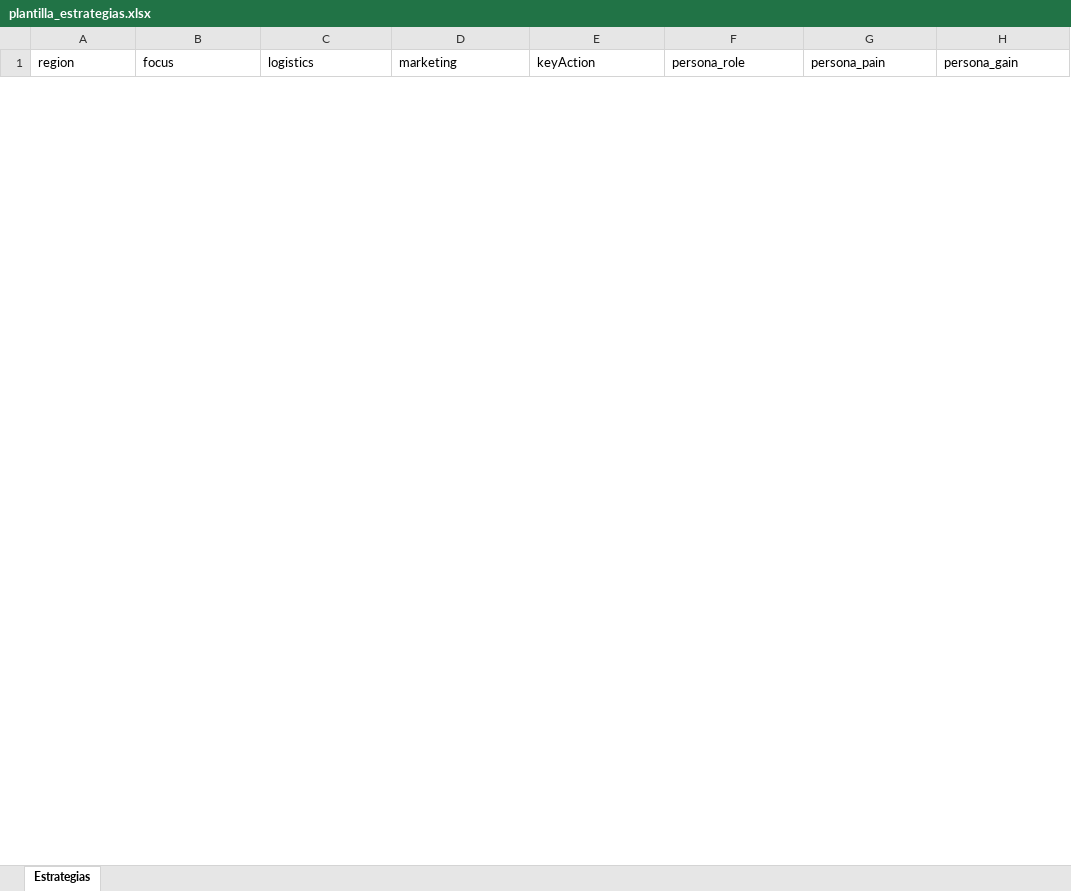
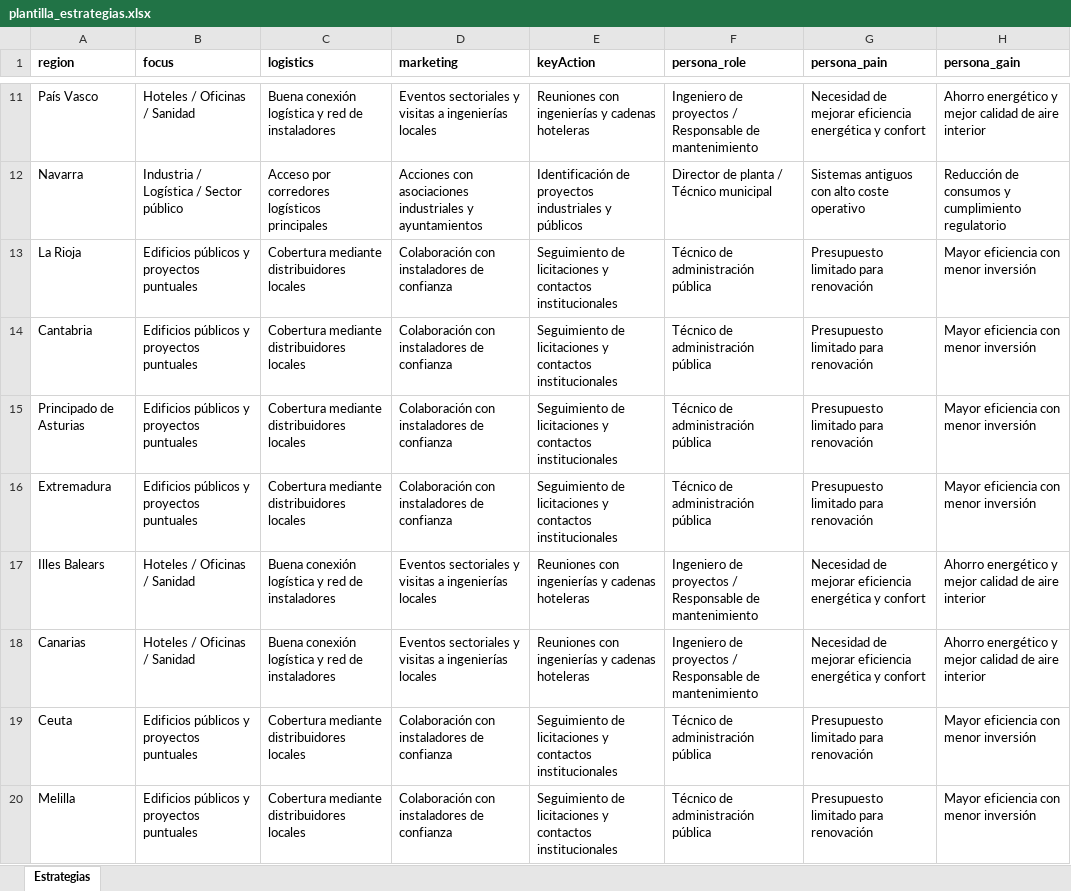
Before and after one commit to Resources-1968/saas-siacli, an Excel workbook: backend/data/plantilla_estrategias.xlsx, sheet Estrategias, drawn as a sheet; only a part is shown, gaps mark what is left out; values as stored, in another font and other column widths than the file's, no borders; the diff covers the shown part only; the diff names each change by its address in the sheet, - before the commit and + after, or states it on an @@ line.

```diff
--- a/backend/data/plantilla_estrategias.xlsx (sheet Estrategias)
+++ b/backend/data/plantilla_estrategias.xlsx (sheet Estrategias)
-A1:H1 bold: off
+A1:H1 bold: on
+row 11: País Vasco | Hoteles / Oficinas / Sanidad | Buena conexión logística y red de instaladores | Eventos sectoriales y visitas a ingenierías locales | Reuniones con ingenierías y cadenas hoteleras | Ingeniero de proyectos / Responsable de mantenimiento | Necesidad de mejorar eficiencia energética y confort | Ahorro energético y mejor calidad de aire interior
+row 12: Navarra | Industria / Logística / Sector público | Acceso por corredores logísticos principales | Acciones con asociaciones industriales y ayuntamientos | Identificación de proyectos industriales y públicos | Director de planta / Técnico municipal | Sistemas antiguos con alto coste operativo | Reducción de consumos y cumplimiento regulatorio
+row 13: La Rioja | Edificios públicos y proyectos puntuales | Cobertura mediante distribuidores locales | Colaboración con instaladores de confianza | Seguimiento de licitaciones y contactos institucionales | Técnico de administración pública | Presupuesto limitado para renovación | Mayor eficiencia con menor inversión
+row 14: Cantabria | Edificios públicos y proyectos puntuales | Cobertura mediante distribuidores locales | Colaboración con instaladores de confianza | Seguimiento de licitaciones y contactos institucionales | Técnico de administración pública | Presupuesto limitado para renovación | Mayor eficiencia con menor inversión
+row 15: Principado de Asturias | Edificios públicos y proyectos puntuales | Cobertura mediante distribuidores locales | Colaboración con instaladores de confianza | Seguimiento de licitaciones y contactos institucionales | Técnico de administración pública | Presupuesto limitado para renovación | Mayor eficiencia con menor inversión
+row 16: Extremadura | Edificios públicos y proyectos puntuales | Cobertura mediante distribuidores locales | Colaboración con instaladores de confianza | Seguimiento de licitaciones y contactos institucionales | Técnico de administración pública | Presupuesto limitado para renovación | Mayor eficiencia con menor inversión
+row 17: Illes Balears | Hoteles / Oficinas / Sanidad | Buena conexión logística y red de instaladores | Eventos sectoriales y visitas a ingenierías locales | Reuniones con ingenierías y cadenas hoteleras | Ingeniero de proyectos / Responsable de mantenimiento | Necesidad de mejorar eficiencia energética y confort | Ahorro energético y mejor calidad de aire interior
+row 18: Canarias | Hoteles / Oficinas / Sanidad | Buena conexión logística y red de instaladores | Eventos sectoriales y visitas a ingenierías locales | Reuniones con ingenierías y cadenas hoteleras | Ingeniero de proyectos / Responsable de mantenimiento | Necesidad de mejorar eficiencia energética y confort | Ahorro energético y mejor calidad de aire interior
+row 19: Ceuta | Edificios públicos y proyectos puntuales | Cobertura mediante distribuidores locales | Colaboración con instaladores de confianza | Seguimiento de licitaciones y contactos institucionales | Técnico de administración pública | Presupuesto limitado para renovación | Mayor eficiencia con menor inversión
+row 20: Melilla | Edificios públicos y proyectos puntuales | Cobertura mediante distribuidores locales | Colaboración con instaladores de confianza | Seguimiento de licitaciones y contactos institucionales | Técnico de administración pública | Presupuesto limitado para renovación | Mayor eficiencia con menor inversión
```
Also changed, not shown: 9 added rows and 1 removed row elsewhere in this sheet, backend/data/plantilla_oportunidades.xlsx, backend/data/plantilla_productos.xlsx.
